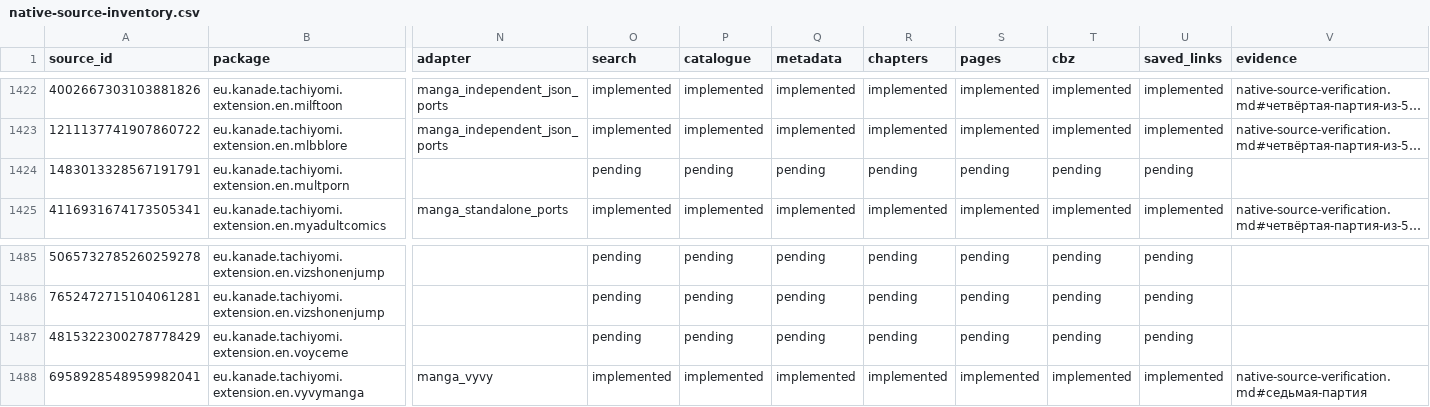
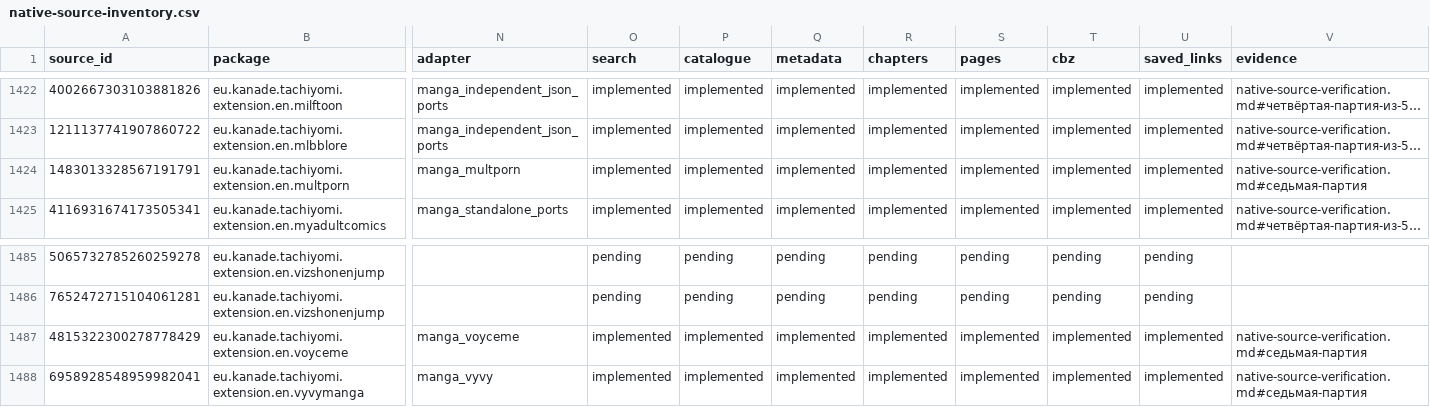
Before and after one commit to Onikri/MediaVault, a CSV file: docs/native-source-inventory.csv, drawn as a sheet; only a part is shown, gaps mark what is left out; long unchanged cells end in …; the diff covers the shown part only; the diff names each change by its address in the sheet, - before the commit and + after, or states it on an @@ line.

```diff
--- a/docs/native-source-inventory.csv
+++ b/docs/native-source-inventory.csv
-N1424 (adapter): (empty)
+N1424 (adapter): manga_multporn
-O1424 (search): pending
+O1424 (search): implemented
-P1424 (catalogue): pending
+P1424 (catalogue): implemented
-Q1424 (metadata): pending
+Q1424 (metadata): implemented
-R1424 (chapters): pending
+R1424 (chapters): implemented
-S1424 (pages): pending
+S1424 (pages): implemented
-T1424 (cbz): pending
+T1424 (cbz): implemented
-U1424 (saved_links): pending
+U1424 (saved_links): implemented
-V1424 (evidence): (empty)
+V1424 (evidence): native-source-verification.md#седьмая-партия
-N1487 (adapter): (empty)
+N1487 (adapter): manga_voyceme
-O1487 (search): pending
+O1487 (search): implemented
-P1487 (catalogue): pending
+P1487 (catalogue): implemented
-Q1487 (metadata): pending
+Q1487 (metadata): implemented
-R1487 (chapters): pending
+R1487 (chapters): implemented
-S1487 (pages): pending
+S1487 (pages): implemented
-T1487 (cbz): pending
+T1487 (cbz): implemented
-U1487 (saved_links): pending
+U1487 (saved_links): implemented
-V1487 (evidence): (empty)
+V1487 (evidence): native-source-verification.md#седьмая-партия
```
Also changed, not shown: 117 edited cells elsewhere in this file, 15 other files.
